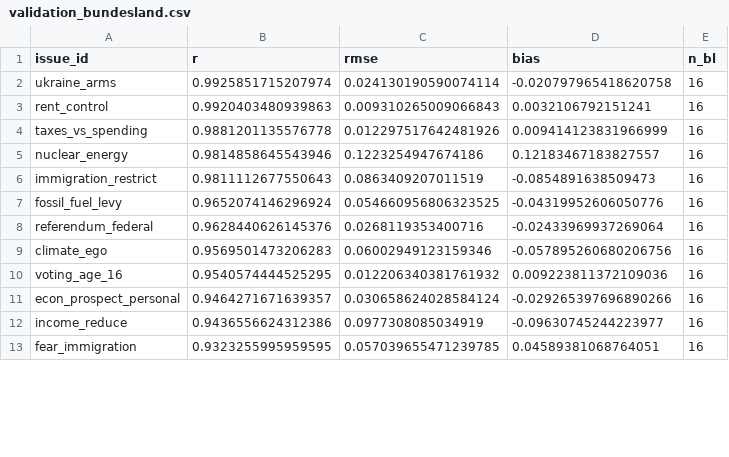
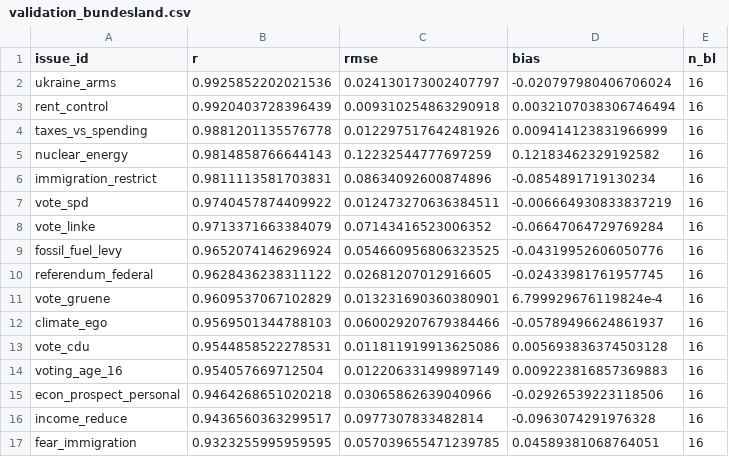
Before and after one commit to vincentheddesheimer/meinungsbild, a CSV file: output/checks/validation_bundesland.csv, drawn as a sheet; only a part is shown; the diff covers the shown part only.

```diff
--- a/output/checks/validation_bundesland.csv
+++ b/output/checks/validation_bundesland.csv
@@ -1,13 +1,17 @@
 issue_id,r,rmse,bias,n_bl
-ukraine_arms,0.9925851715207974,0.024130190590074114,-0.020797965418620758,16
-rent_control,0.9920403480939863,0.009310265009066843,0.0032106792151241,16
+ukraine_arms,0.9925852202021536,0.024130173002407797,-0.020797980406706024,16
+rent_control,0.9920403728396439,0.009310254863290918,0.0032107038306746494,16
 taxes_vs_spending,0.9881201135576778,0.012297517642481926,0.009414123831966999,16
-nuclear_energy,0.9814858645543946,0.1223254947674186,0.12183467183827557,16
-immigration_restrict,0.9811112677550643,0.0863409207011519,-0.0854891638509473,16
+nuclear_energy,0.9814858766644143,0.12232544777697259,0.12183462329192582,16
+immigration_restrict,0.9811113581703831,0.08634092600874896,-0.0854891719130234,16
+vote_spd,0.9740457874409922,0.012473270636384511,-0.006664930833837219,16
+vote_linke,0.9713371663384079,0.07143416523006352,-0.06647064729769284,16
 fossil_fuel_levy,0.9652074146296924,0.054660956806323525,-0.04319952606050776,16
-referendum_federal,0.9628440626145376,0.0268119353400716,-0.02433969937269064,16
-climate_ego,0.9569501473206283,0.06002949123159346,-0.057895260680206756,16
-voting_age_16,0.9540574444525295,0.012206340381761932,0.009223811372109036,16
-econ_prospect_personal,0.9464271671639357,0.030658624028584124,-0.029265397696890266,16
-income_reduce,0.9436556624312386,0.0977308085034919,-0.09630745244223977,16
+referendum_federal,0.9628436238311122,0.02681207012916605,-0.02433981761957745,16
+vote_gruene,0.9609537067102829,0.013231690360380901,6.799929676119824e-4,16
+climate_ego,0.9569501344788103,0.060029207679384466,-0.05789496624861937,16
+vote_cdu,0.9544858522278531,0.011811919913625086,0.005693836374503128,16
+voting_age_16,0.954057669712504,0.012206331499897149,0.009223816857369883,16
+econ_prospect_personal,0.9464268651020218,0.03065862639040966,-0.02926539223118506,16
+income_reduce,0.9436560363299517,0.0977307833482814,-0.0963074291976328,16
 fear_immigration,0.9323255995959595,0.057039655471239785,0.04589381068764051,16
```
Also changed, not shown: 2 added rows and 51 edited cells elsewhere in this file, output/tables/estimates_bundesland.csv, 26 other files.
